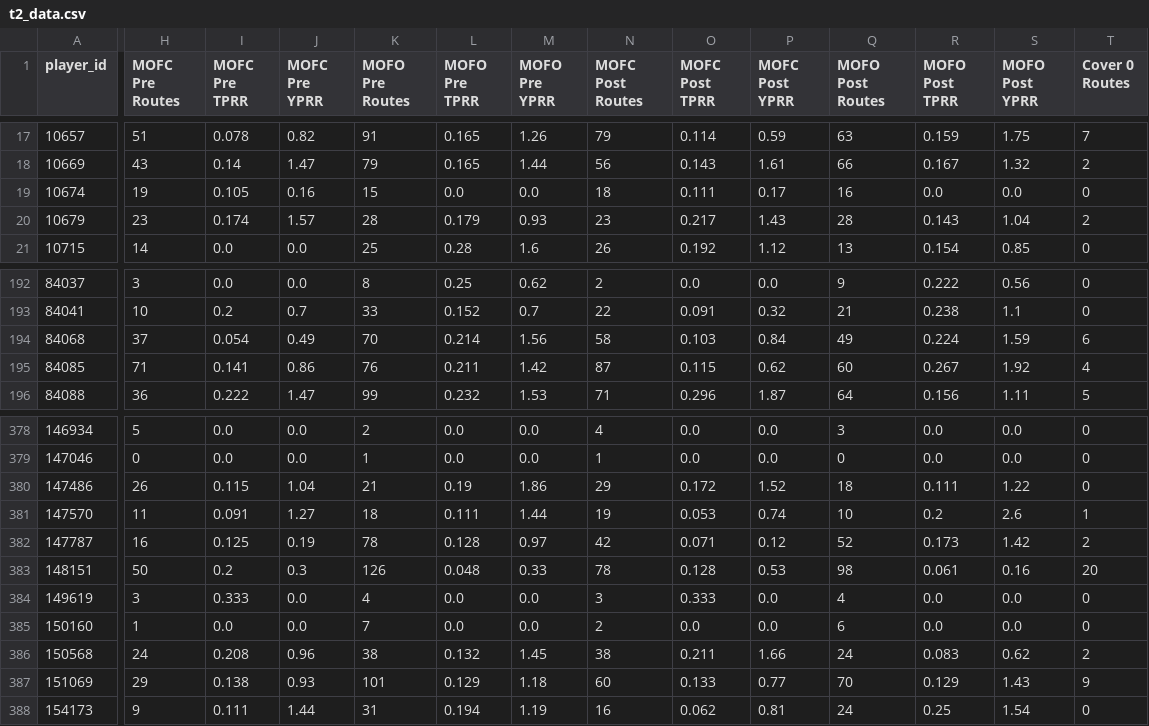
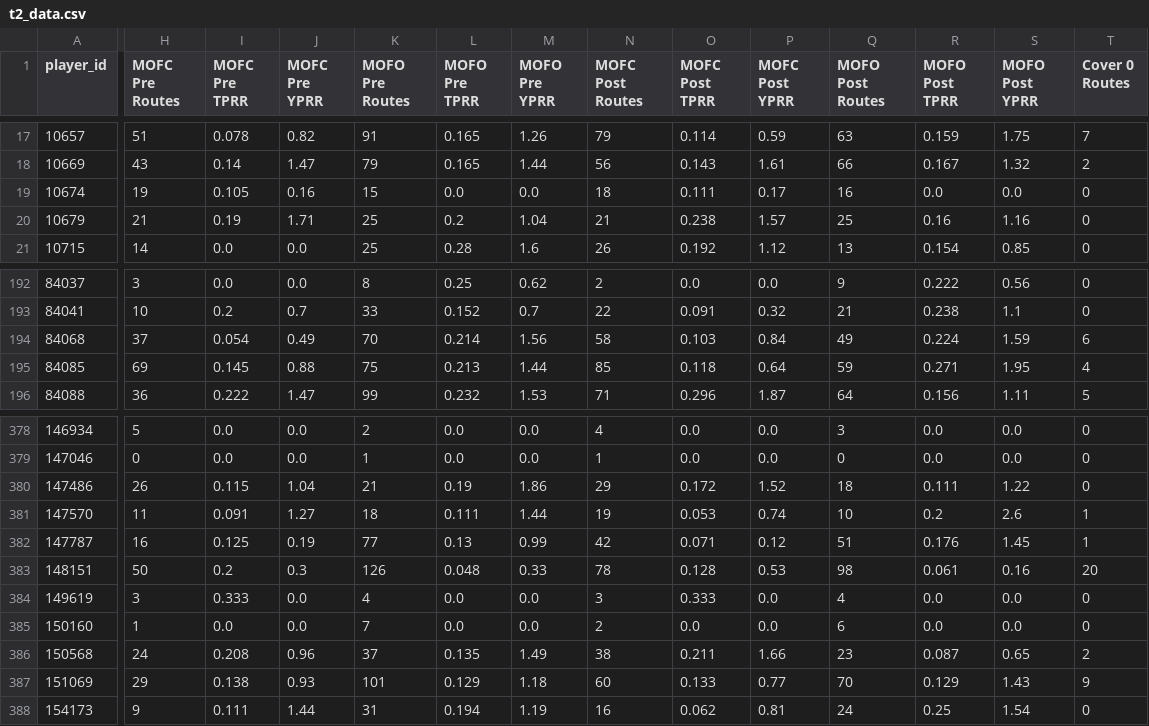
Before and after one commit to dhanani1/dwain-coverage-data, a CSV file: t2_data.csv, drawn as a sheet; only a part is shown, gaps mark what is left out; the diff covers the shown part only; the diff names each change by its address in the sheet, - before the commit and + after, or states it on an @@ line.

```diff
--- a/t2_data.csv
+++ b/t2_data.csv
-H20 (MOFC Pre Routes): 23
+H20 (MOFC Pre Routes): 21
-I20 (MOFC Pre TPRR): 0.174
+I20 (MOFC Pre TPRR): 0.19
-J20 (MOFC Pre YPRR): 1.57
+J20 (MOFC Pre YPRR): 1.71
-K20 (MOFO Pre Routes): 28
+K20 (MOFO Pre Routes): 25
-L20 (MOFO Pre TPRR): 0.179
+L20 (MOFO Pre TPRR): 0.2
-M20 (MOFO Pre YPRR): 0.93
+M20 (MOFO Pre YPRR): 1.04
-N20 (MOFC Post Routes): 23
+N20 (MOFC Post Routes): 21
-O20 (MOFC Post TPRR): 0.217
+O20 (MOFC Post TPRR): 0.238
-P20 (MOFC Post YPRR): 1.43
+P20 (MOFC Post YPRR): 1.57
-Q20 (MOFO Post Routes): 28
+Q20 (MOFO Post Routes): 25
-R20 (MOFO Post TPRR): 0.143
+R20 (MOFO Post TPRR): 0.16
-S20 (MOFO Post YPRR): 1.04
+S20 (MOFO Post YPRR): 1.16
-T20 (Cover 0 Routes): 2
+T20 (Cover 0 Routes): 0
-H195 (MOFC Pre Routes): 71
+H195 (MOFC Pre Routes): 69
-I195 (MOFC Pre TPRR): 0.141
+I195 (MOFC Pre TPRR): 0.145
-J195 (MOFC Pre YPRR): 0.86
+J195 (MOFC Pre YPRR): 0.88
-K195 (MOFO Pre Routes): 76
+K195 (MOFO Pre Routes): 75
-L195 (MOFO Pre TPRR): 0.211
+L195 (MOFO Pre TPRR): 0.213
-M195 (MOFO Pre YPRR): 1.42
+M195 (MOFO Pre YPRR): 1.44
-N195 (MOFC Post Routes): 87
+N195 (MOFC Post Routes): 85
-O195 (MOFC Post TPRR): 0.115
+O195 (MOFC Post TPRR): 0.118
-P195 (MOFC Post YPRR): 0.62
+P195 (MOFC Post YPRR): 0.64
-Q195 (MOFO Post Routes): 60
+Q195 (MOFO Post Routes): 59
-R195 (MOFO Post TPRR): 0.267
+R195 (MOFO Post TPRR): 0.271
-S195 (MOFO Post YPRR): 1.92
+S195 (MOFO Post YPRR): 1.95
-K382 (MOFO Pre Routes): 78
+K382 (MOFO Pre Routes): 77
-L382 (MOFO Pre TPRR): 0.128
+L382 (MOFO Pre TPRR): 0.13
-M382 (MOFO Pre YPRR): 0.97
+M382 (MOFO Pre YPRR): 0.99
-Q382 (MOFO Post Routes): 52
+Q382 (MOFO Post Routes): 51
-R382 (MOFO Post TPRR): 0.173
+R382 (MOFO Post TPRR): 0.176
-S382 (MOFO Post YPRR): 1.42
+S382 (MOFO Post YPRR): 1.45
-T382 (Cover 0 Routes): 2
+T382 (Cover 0 Routes): 1
-K386 (MOFO Pre Routes): 38
+K386 (MOFO Pre Routes): 37
-L386 (MOFO Pre TPRR): 0.132
+L386 (MOFO Pre TPRR): 0.135
-M386 (MOFO Pre YPRR): 1.45
+M386 (MOFO Pre YPRR): 1.49
-Q386 (MOFO Post Routes): 24
+Q386 (MOFO Post Routes): 23
-R386 (MOFO Post TPRR): 0.083
+R386 (MOFO Post TPRR): 0.087
-S386 (MOFO Post YPRR): 0.62
+S386 (MOFO Post YPRR): 0.65
```
Also changed, not shown: 156 edited cells elsewhere in this file, t2_align.csv, t2_extra.csv, 2 other files.
